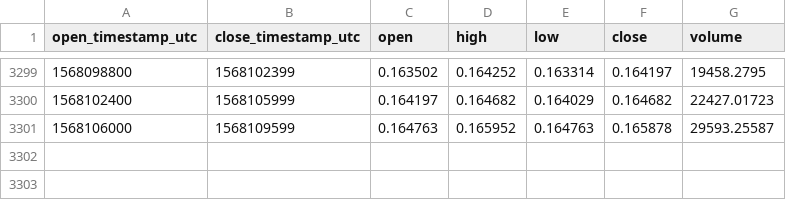
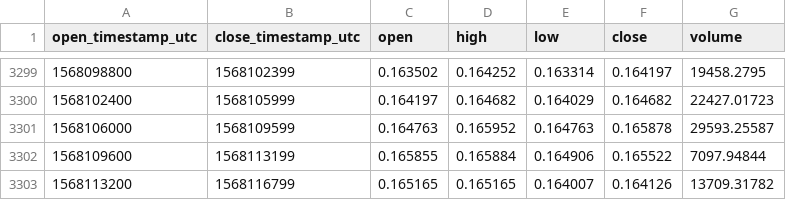
Before and after one commit to cryptobigbro/coinbasepro-ZRX-USD, a CSV file: coinbasepro-ZRX-USD-1h.csv, drawn as a sheet; only a part is shown, gaps mark what is left out.

Commit message:
Update OHLCV data.

```diff
--- a/coinbasepro-ZRX-USD-1h.csv
+++ b/coinbasepro-ZRX-USD-1h.csv
@@ -3301 +3301,3 @@ open_timestamp_utc,close_timestamp_utc,open,high,low,close,volume
 1568106000,1568109599,0.164763,0.165952,0.164763,0.165878,29593.25587
+1568109600,1568113199,0.165855,0.165884,0.164906,0.165522,7097.94844
+1568113200,1568116799,0.165165,0.165165,0.164007,0.164126,13709.31782
```
